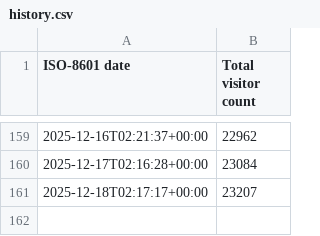
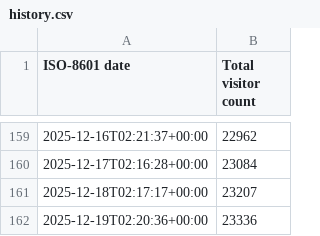
Before and after one commit to toydotgame/toydotgame.net, a CSV file: history.csv, drawn as a sheet; only a part is shown, gaps mark what is left out.

```diff
--- a/history.csv
+++ b/history.csv
@@ -161 +161,2 @@
 2025-12-18T02:17:17+00:00,23207
+2025-12-19T02:20:36+00:00,23336
```
Also changed, not shown: 1 other file.
